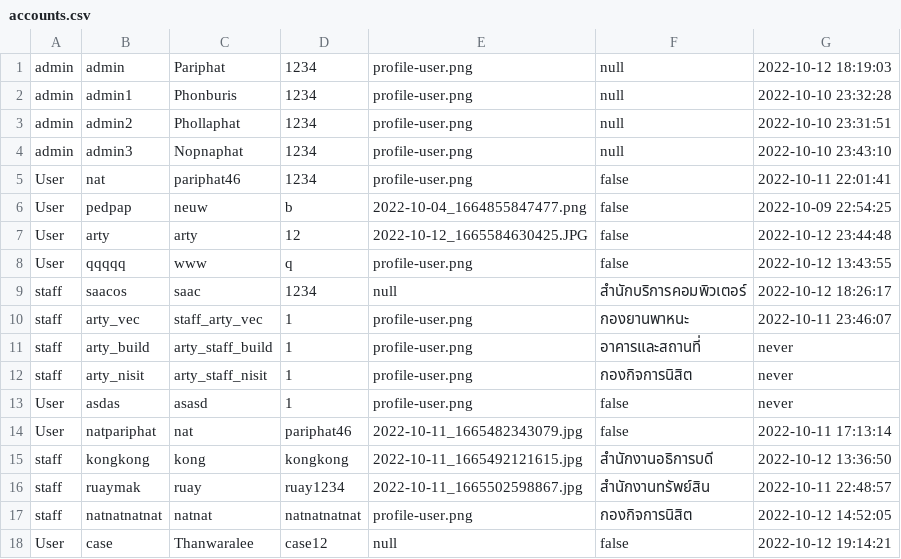
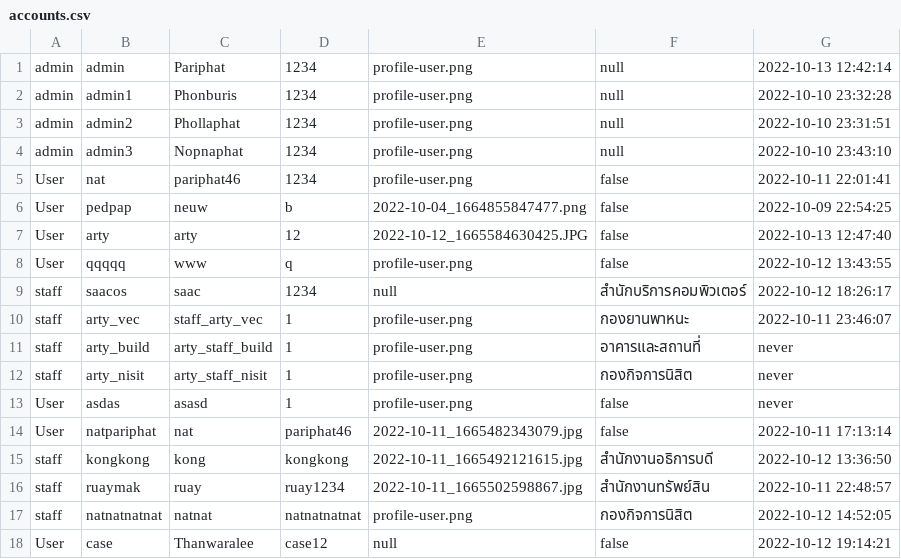
Before and after one commit to Pariphatt/Project_Ku_traffy-fondue, a CSV file: assets/accounts.csv, drawn as a sheet.

```diff
--- a/assets/accounts.csv
+++ b/assets/accounts.csv
@@ -1,2 +1,2 @@
-admin,admin,Pariphat,1234,profile-user.png,null,2022-10-12 18:19:03
+admin,admin,Pariphat,1234,profile-user.png,null,2022-10-13 12:42:14
 admin,admin1,Phonburis,1234,profile-user.png,null,2022-10-10 23:32:28
@@ -6,3 +6,3 @@ User,nat,pariphat46,1234,profile-user.png,false,2022-10-11 22:01:41
 User,pedpap,neuw,b,2022-10-04_1664855847477.png,false,2022-10-09 22:54:25
-User,arty,arty,12,2022-10-12_1665584630425.JPG,false,2022-10-12 23:44:48
+User,arty,arty,12,2022-10-12_1665584630425.JPG,false,2022-10-13 12:47:40
 User,qqqqq,www,q,profile-user.png,false,2022-10-12 13:43:55
```
Also changed, not shown: 9 other files.
